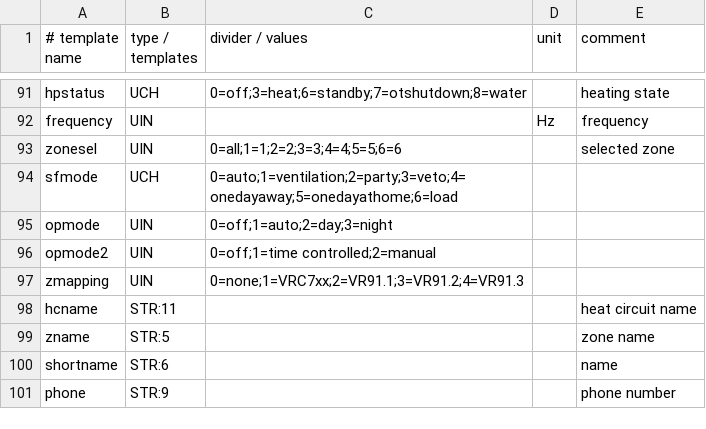
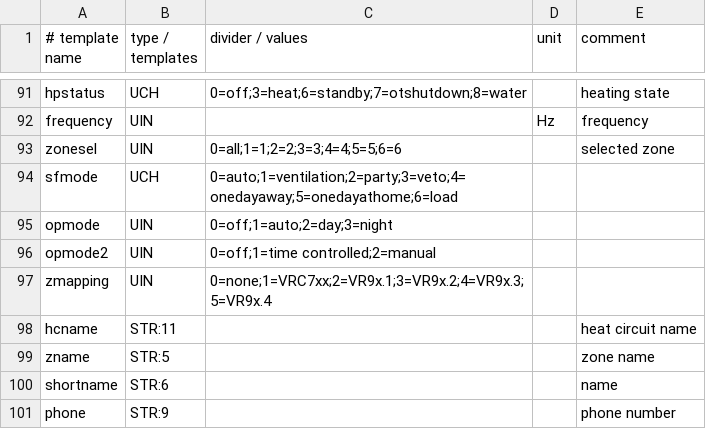
Before and after one commit to stadid/ebusd-configuration, a CSV file: ebusd-2.1.x/en/vaillant/_templates.csv, drawn as a sheet; only a part is shown, gaps mark what is left out.

Commit message:
Update zmapping template to better fit range of regulators and VR units. Courtesy @stadid

```diff
--- a/ebusd-2.1.x/en/vaillant/_templates.csv
+++ b/ebusd-2.1.x/en/vaillant/_templates.csv
@@ -96,3 +96,3 @@ opmode,UIN,0=off;1=auto;2=day;3=night,,
 opmode2,UIN,0=off;1=time controlled;2=manual,,
-zmapping,UIN,0=none;1=VRC7xx;2=VR91.1;3=VR91.2;4=VR91.3,,
+zmapping,UIN,0=none;1=VRC7xx;2=VR9x.1;3=VR9x.2;4=VR9x.3;5=VR9x.4,,
 hcname,STR:11,,,heat circuit name
```
